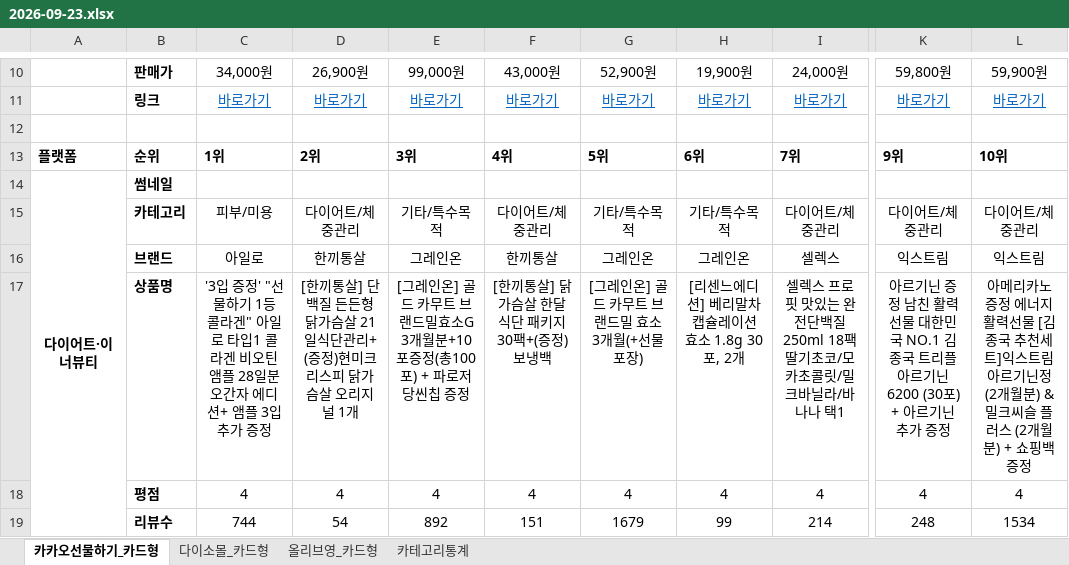
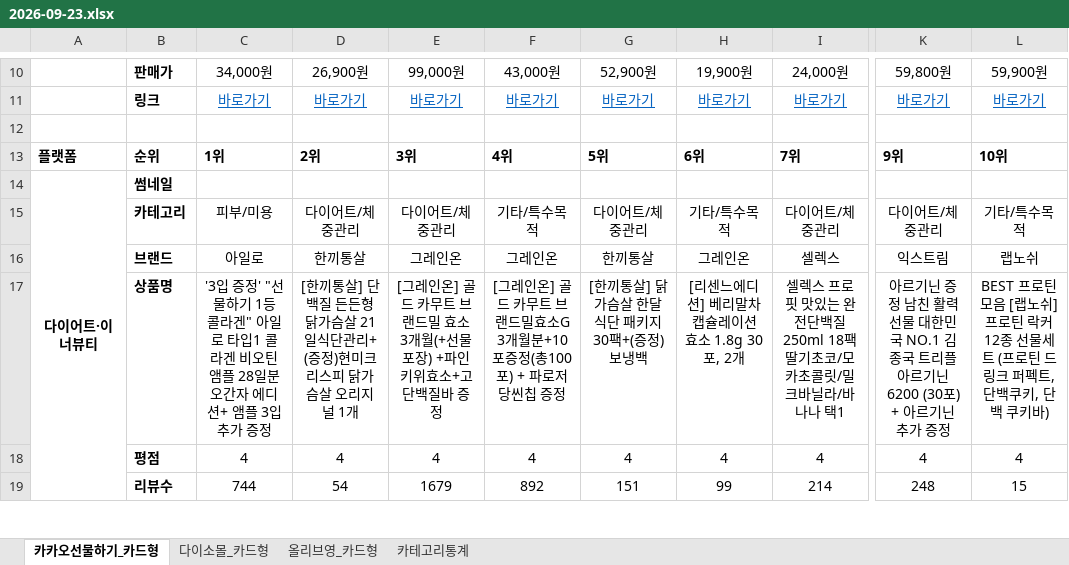
Before and after one commit to primexx98-sudo/online-mall-ranking, an Excel workbook: data/daily/2026-09/2026-09-23.xlsx, sheet 카카오선물하기_카드형, drawn as a sheet; only a part is shown, gaps mark what is left out; values as stored, in another font and other column widths than the file's, no borders; charts and pictures not drawn; the diff covers the shown part only; the diff names each change by its address in the sheet, - before the commit and + after, or states it on an @@ line.

```diff
--- a/data/daily/2026-09/2026-09-23.xlsx (sheet 카카오선물하기_카드형)
+++ b/data/daily/2026-09/2026-09-23.xlsx (sheet 카카오선물하기_카드형)
-E15: 기타/특수목적
+E15: 다이어트/체중관리
-F15: 다이어트/체중관리
+F15: 기타/특수목적
-G15: 기타/특수목적
+G15: 다이어트/체중관리
-L15: 다이어트/체중관리
+L15: 기타/특수목적
-F16: 한끼통살
+F16: 그레인온
-G16: 그레인온
+G16: 한끼통살
-L16: 익스트림
+L16: 랩노쉬
-E17: …브랜드밀효소G 3개월분+10포증정(총100포) + 파로저당씬칩 증정
+E17: …브랜드밀 효소 3개월(+선물포장) +파인키위효소+고단백질바 증정
-F17: [한끼통살] 닭가슴살 한달 식단 패키지 30팩+(증정)보냉백
+F17: [그레인온] 골드 카무트 브랜드밀효소G 3개월분+10포증정(총100포) + 파로저당씬칩 증정
-G17: [그레인온] 골드 카무트 브랜드밀 효소 3개월(+선물포장)
+G17: [한끼통살] 닭가슴살 한달 식단 패키지 30팩+(증정)보냉백
-L17: 아메리카노 증정 에너지 활력선물 [김종국 추천세트]익스트림 아르기닌정 (2개월분) & 밀크씨슬 플러스 (2개월분) + 쇼핑백 증정
+L17: BEST 프로틴모음 [랩노쉬] 프로틴 락커 12종 선물세트 (프로틴 드링크 퍼펙트, 단백쿠키, 단백 쿠키바)
-E19: 892
+E19: 1679
-F19: 151
+F19: 892
-G19: 1679
+G19: 151
-L19: 1534
+L19: 15
```
Also changed, not shown: 4 added rows, 4 removed rows and 6 edited cells elsewhere in this sheet, sheet 다이소몰_카드형, sheet 올리브영_카드형, sheet 카테고리통계, charts or pictures.
